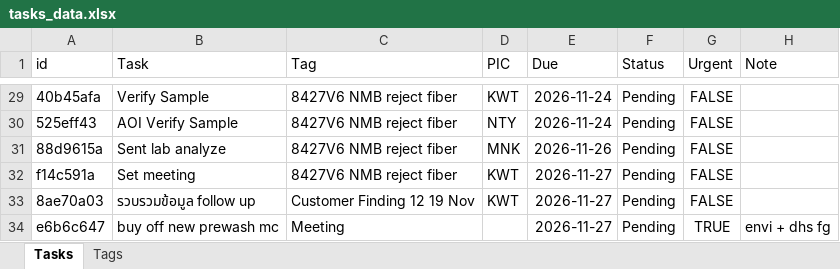
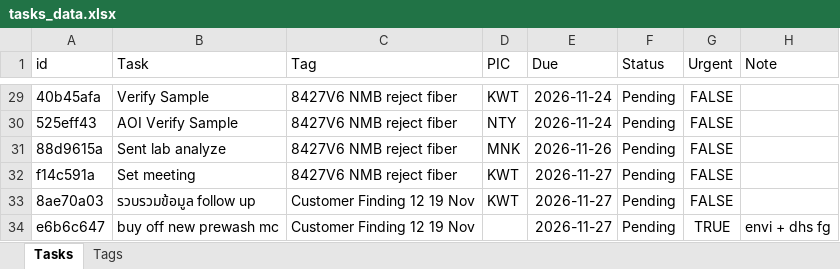
Before and after one commit to qadstx/test, an Excel workbook: tasks_data.xlsx, sheet Tasks, drawn as a sheet; only a part is shown, gaps mark what is left out; values as stored, in another font and other column widths than the file's, no borders; the diff names each change by its address in the sheet, - before the commit and + after, or states it on an @@ line.

Commit message:
Edit task: buy off new prewash mc

```diff
--- a/tasks_data.xlsx (sheet Tasks)
+++ b/tasks_data.xlsx (sheet Tasks)
-C34 (Tag): Meeting
+C34 (Tag): Customer Finding 12 19 Nov
```
